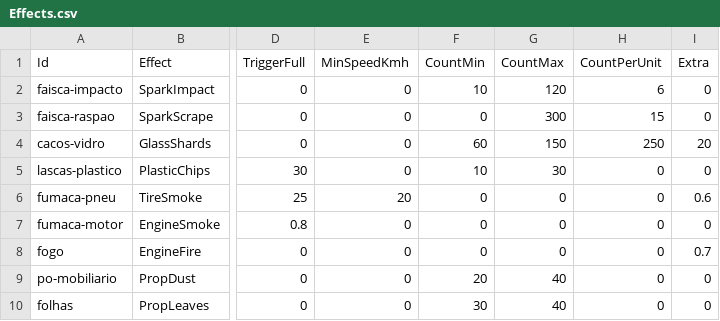
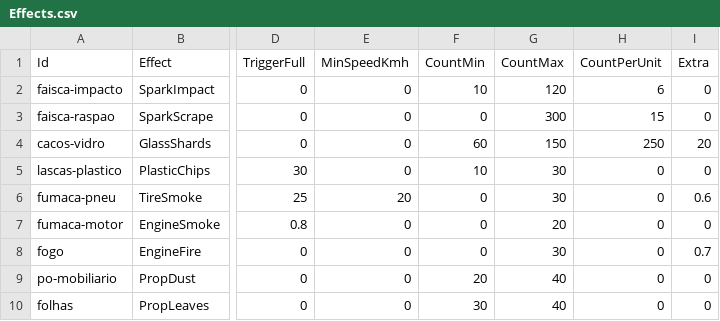
Before and after one commit to Felipebonamigo/Detonauto, a CSV file: Data/Effects.csv, drawn as a sheet; only a part is shown, gaps mark what is left out; the diff names each change by its address in the sheet, - before the commit and + after, or states it on an @@ line.

```diff
--- a/Data/Effects.csv
+++ b/Data/Effects.csv
-G6 (CountMax): 0
+G6 (CountMax): 30
-G7 (CountMax): 0
+G7 (CountMax): 20
-G8 (CountMax): 0
+G8 (CountMax): 30
```
Also changed, not shown: 4 other files.
